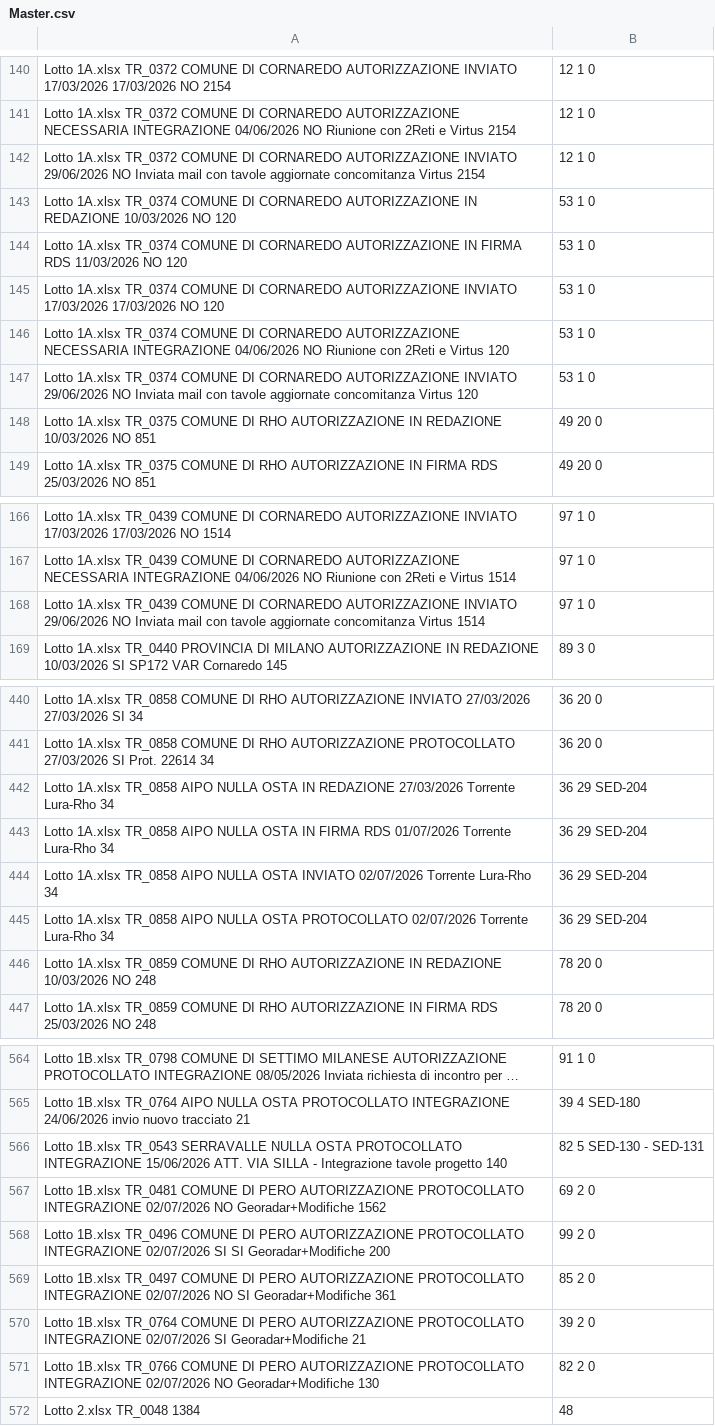
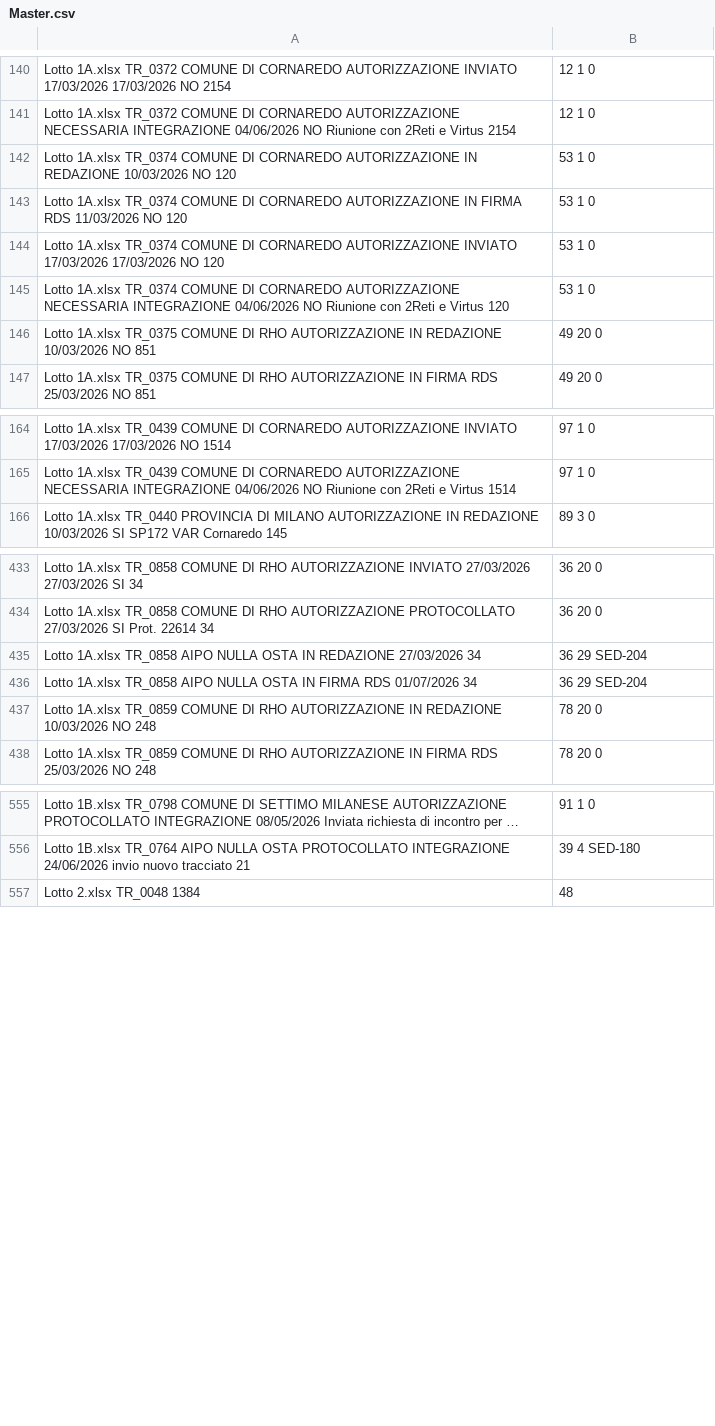
Before and after one commit to ENRI-RDS/dashboard, a CSV file: Master.csv, drawn as a sheet; only a part is shown, gaps mark what is left out; long unchanged cells end in …; the diff covers the shown part only.

```diff
--- a/Master.csv
+++ b/Master.csv
@@ -142 +141,0 @@ Lotto 1A.xlsx	TR_0372	COMUNE DI CORNAREDO	AUTORIZZAZIONE	NECESSARIA INTEGRAZIONE
-Lotto 1A.xlsx	TR_0372	COMUNE DI CORNAREDO	AUTORIZZAZIONE	INVIATO		29/06/2026		NO				Inviata mail con tavole aggiornate concomitanza Virtus	2154,12	1	0																																																	
@@ -147 +145,0 @@ Lotto 1A.xlsx	TR_0374	COMUNE DI CORNAREDO	AUTORIZZAZIONE	NECESSARIA INTEGRAZIONE
-Lotto 1A.xlsx	TR_0374	COMUNE DI CORNAREDO	AUTORIZZAZIONE	INVIATO		29/06/2026		NO				Inviata mail con tavole aggiornate concomitanza Virtus	120,53	1	0																																																	
@@ -168 +165,0 @@ Lotto 1A.xlsx	TR_0439	COMUNE DI CORNAREDO	AUTORIZZAZIONE	NECESSARIA INTEGRAZIONE
-Lotto 1A.xlsx	TR_0439	COMUNE DI CORNAREDO	AUTORIZZAZIONE	INVIATO		29/06/2026		NO				Inviata mail con tavole aggiornate concomitanza Virtus	1514,97	1	0																																																	
@@ -442,4 +435,2 @@ Lotto 1A.xlsx	TR_0858	COMUNE DI RHO	AUTORIZZAZIONE	PROTOCOLLATO		27/03/2026		SI
-Lotto 1A.xlsx	TR_0858	AIPO	NULLA OSTA	IN REDAZIONE		27/03/2026						Torrente Lura-Rho	34,36	29	SED-204																																																	
-Lotto 1A.xlsx	TR_0858	AIPO	NULLA OSTA	IN FIRMA RDS		01/07/2026						Torrente Lura-Rho	34,36	29	SED-204																																																	
-Lotto 1A.xlsx	TR_0858	AIPO	NULLA OSTA	INVIATO		02/07/2026						Torrente Lura-Rho	34,36	29	SED-204																																																	
-Lotto 1A.xlsx	TR_0858	AIPO	NULLA OSTA	PROTOCOLLATO		02/07/2026						Torrente Lura-Rho	34,36	29	SED-204																																																	
+Lotto 1A.xlsx	TR_0858	AIPO	NULLA OSTA	IN REDAZIONE		27/03/2026							34,36	29	SED-204																																																
+Lotto 1A.xlsx	TR_0858	AIPO	NULLA OSTA	IN FIRMA RDS		01/07/2026							34,36	29	SED-204																																																
@@ -566,6 +556,0 @@ Lotto 1B.xlsx	TR_0764	AIPO	NULLA OSTA	PROTOCOLLATO INTEGRAZIONE		24/06/2026
-Lotto 1B.xlsx	TR_0543	SERRAVALLE	NULLA OSTA	PROTOCOLLATO INTEGRAZIONE		15/06/2026						ATT. VIA SILLA - Integrazione tavole progetto	140,82	5	SED-130 - SED-131																																																	
-Lotto 1B.xlsx	TR_0481	COMUNE DI PERO	AUTORIZZAZIONE	PROTOCOLLATO INTEGRAZIONE		02/07/2026		NO				Georadar+Modifiche	1562,69	2	0																																																	
-Lotto 1B.xlsx	TR_0496	COMUNE DI PERO	AUTORIZZAZIONE	PROTOCOLLATO INTEGRAZIONE		02/07/2026		SI	SI			Georadar+Modifiche	200,99	2	0																																																	
-Lotto 1B.xlsx	TR_0497	COMUNE DI PERO	AUTORIZZAZIONE	PROTOCOLLATO INTEGRAZIONE		02/07/2026		NO	SI			Georadar+Modifiche	361,85	2	0																																																	
-Lotto 1B.xlsx	TR_0764	COMUNE DI PERO	AUTORIZZAZIONE	PROTOCOLLATO INTEGRAZIONE		02/07/2026		SI				Georadar+Modifiche	21,39	2	0																																																	
-Lotto 1B.xlsx	TR_0766	COMUNE DI PERO	AUTORIZZAZIONE	PROTOCOLLATO INTEGRAZIONE		02/07/2026		NO				Georadar+Modifiche	130,82	2	0																																																	
```
Also changed, not shown: 7 removed rows and 8 edited cells elsewhere in this file.
